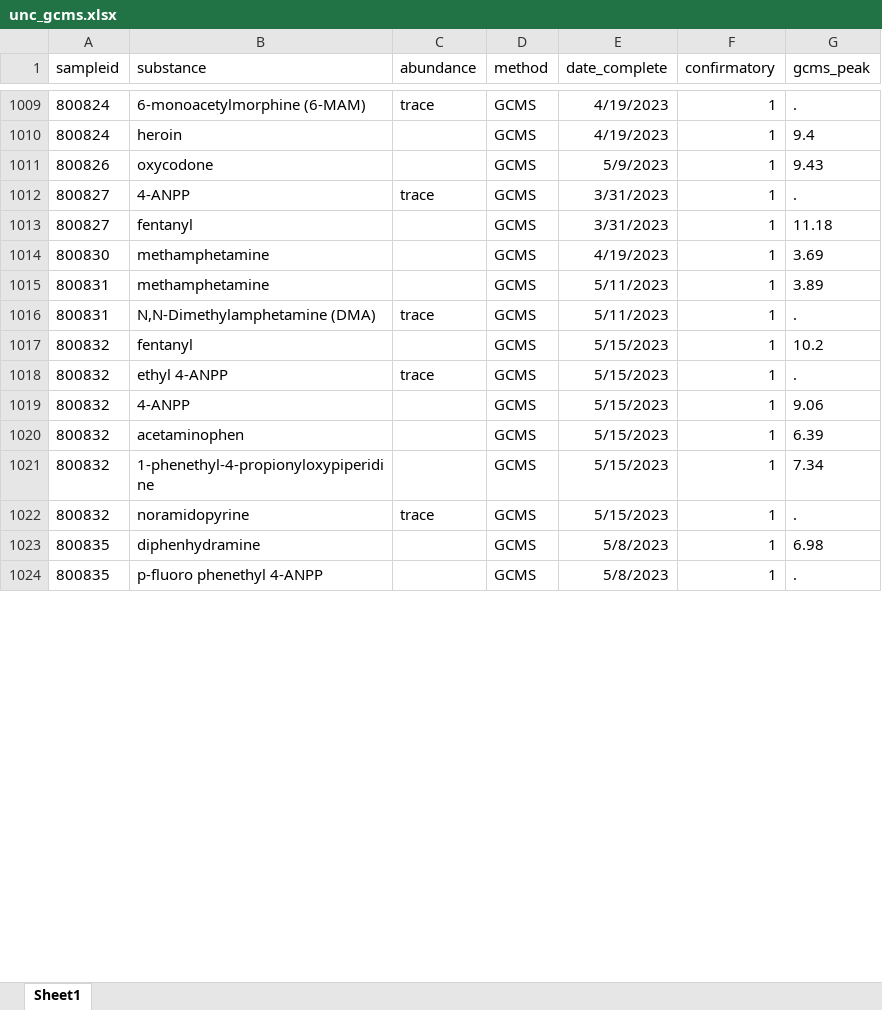
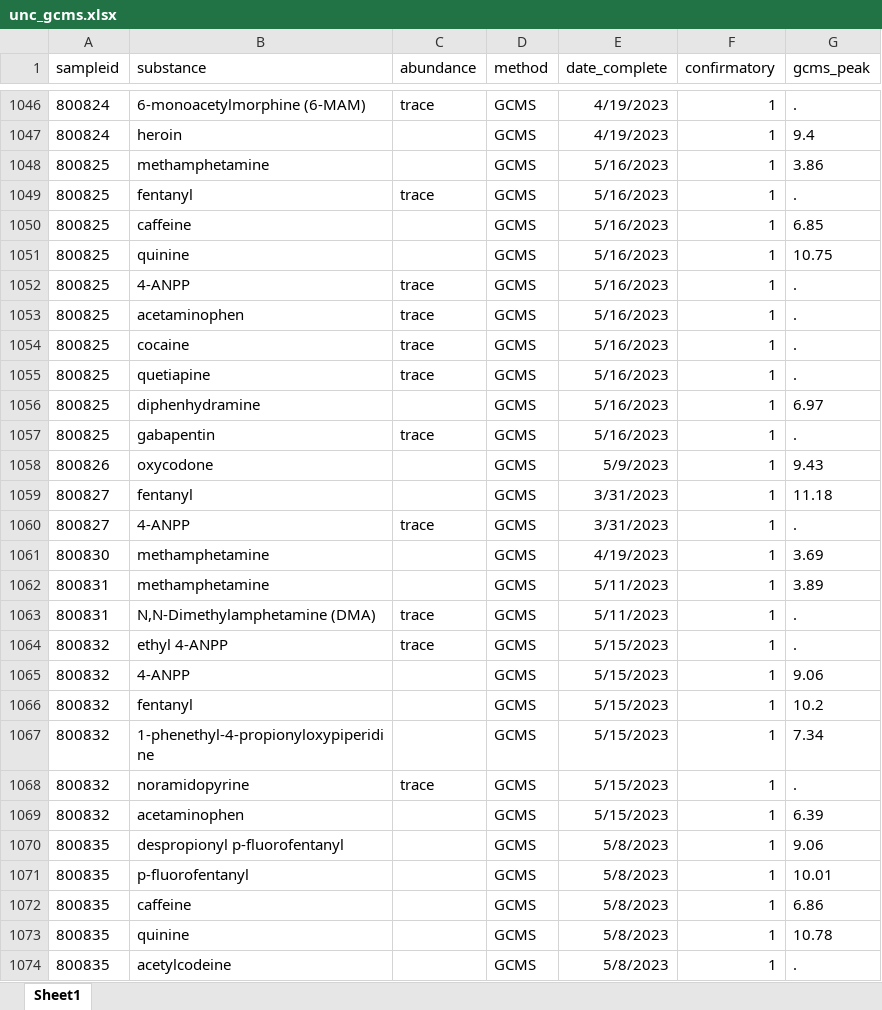
Before and after one commit to opioiddatalab/drugchecking, an Excel workbook: datasets/labservice/unc_gcms.xlsx, sheet Sheet1, drawn as a sheet; only a part is shown, gaps mark what is left out; the shorter side is filled out with more unchanged rows; values as stored, in another font and other column widths than the file's, no borders; the diff covers the shown part only; the diff names each change by its address in the sheet, - before the commit and + after, or states it on an @@ line.

```diff
--- a/datasets/labservice/unc_gcms.xlsx (sheet Sheet1)
+++ b/datasets/labservice/unc_gcms.xlsx (sheet Sheet1)
+row 1048: 800825 | methamphetamine |  | GCMS | 5/16/2023 | 1 | 3.86
+row 1049: 800825 | fentanyl | trace | GCMS | 5/16/2023 | 1 | .
+row 1050: 800825 | caffeine |  | GCMS | 5/16/2023 | 1 | 6.85
+row 1051: 800825 | quinine |  | GCMS | 5/16/2023 | 1 | 10.75
+row 1052: 800825 | 4-ANPP | trace | GCMS | 5/16/2023 | 1 | .
+row 1053: 800825 | acetaminophen | trace | GCMS | 5/16/2023 | 1 | .
+row 1054: 800825 | cocaine | trace | GCMS | 5/16/2023 | 1 | .
+row 1055: 800825 | quetiapine | trace | GCMS | 5/16/2023 | 1 | .
+row 1056: 800825 | diphenhydramine |  | GCMS | 5/16/2023 | 1 | 6.97
+row 1057: 800825 | gabapentin | trace | GCMS | 5/16/2023 | 1 | .
@@ row 1013 moved to row 1059: 800827 @@
@@ row 1017 moved to row 1066: 800832 @@
@@ row 1020 moved to row 1069: 800832 @@
@@ row 1029 moved to row 1070: 800835 @@
@@ row 1031 moved to row 1071: 800835 @@
@@ row 1028 moved to row 1072: 800835 @@
@@ row 1026 moved to row 1073: 800835 @@
@@ row 1030 moved to row 1074: 800835 @@
```
Also changed, not shown: 75 added rows, 477 moved rows and 23 edited cells elsewhere in this sheet, datasets/nc/nc_analysis_dataset.xlsx, datasets/nc/nc_lab_detail.xlsx, 53 other files.
